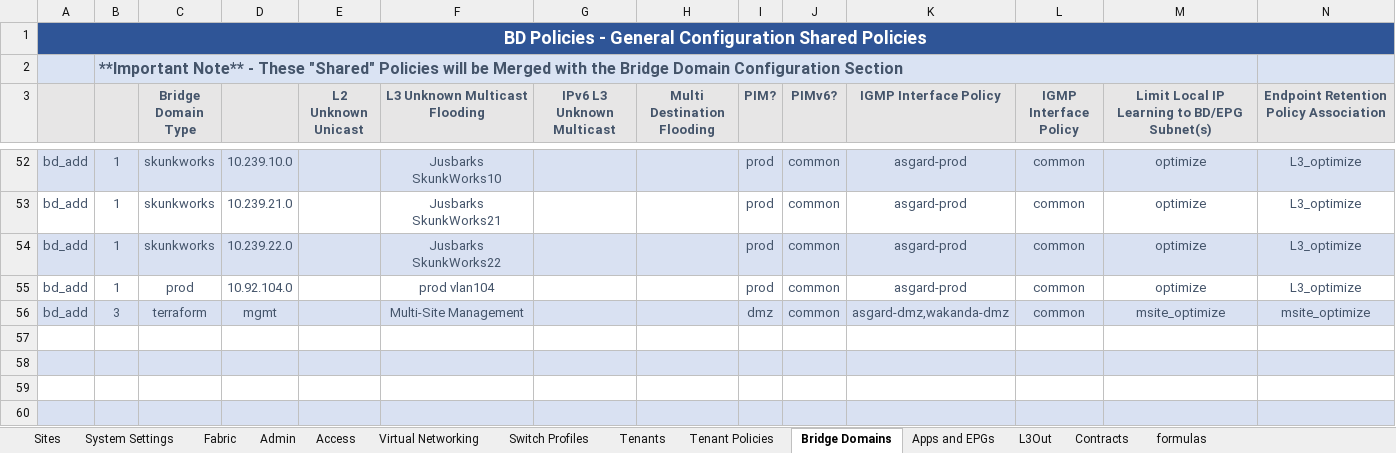
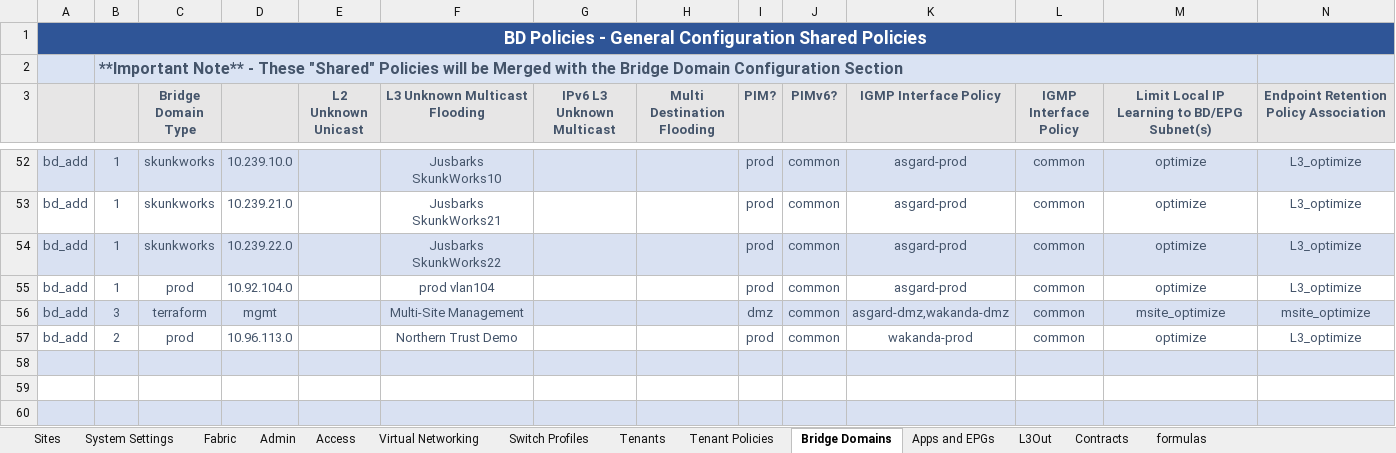
Before and after one commit to scotttyso/iac-easy-aci, an Excel workbook: ACI_Base_Workbookv2.xlsx, sheet Bridge Domains, drawn as a sheet; only a part is shown, gaps mark what is left out; values as stored, in another font and other column widths than the file's, no borders; rows hold the shown columns only; the diff names each change by its address in the sheet, - before the commit and + after, or states it on an @@ line.

```diff
--- a/ACI_Base_Workbookv2.xlsx (sheet Bridge Domains)
+++ b/ACI_Base_Workbookv2.xlsx (sheet Bridge Domains)
-row 57: (empty)
+row 57: bd_add | 2 | prod | 10.96.113.0 |  | Northern Trust Demo |  |  | prod | common | wakanda-prod | common | optimize | L3_optimize
```
Also changed, not shown: sheet Apps and EPGs, Asgard_interface_selectors.xlsx, Wakanda_interface_selectors.xlsx, 3 other files.
